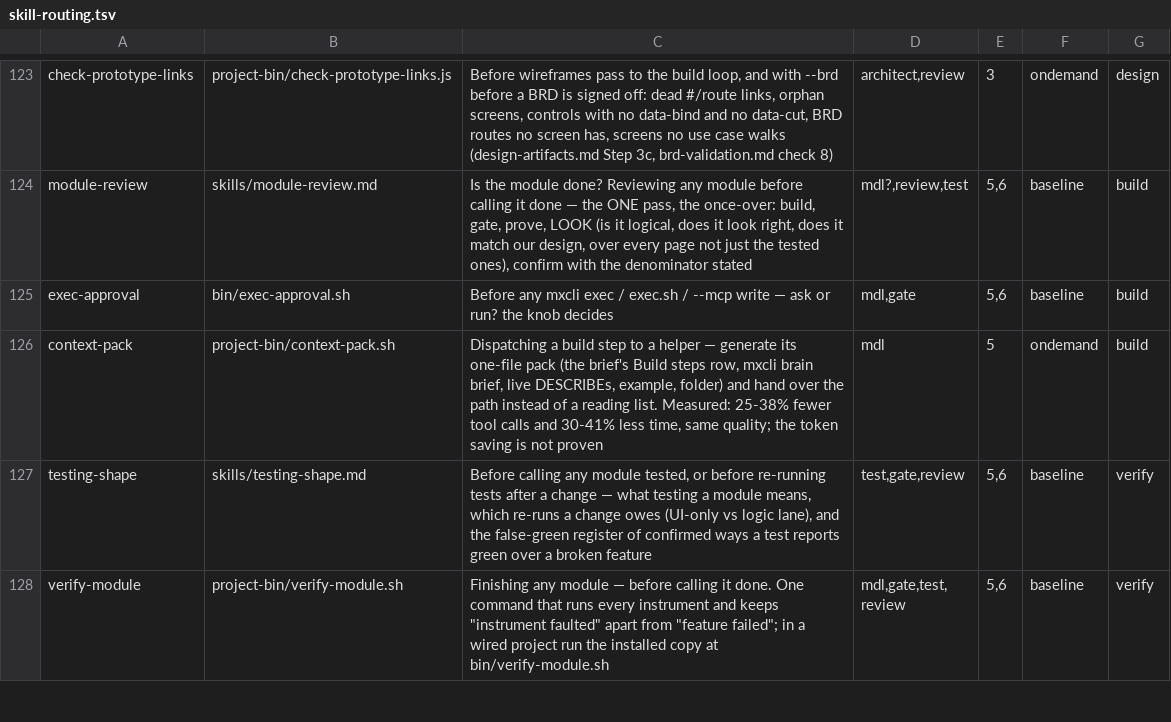
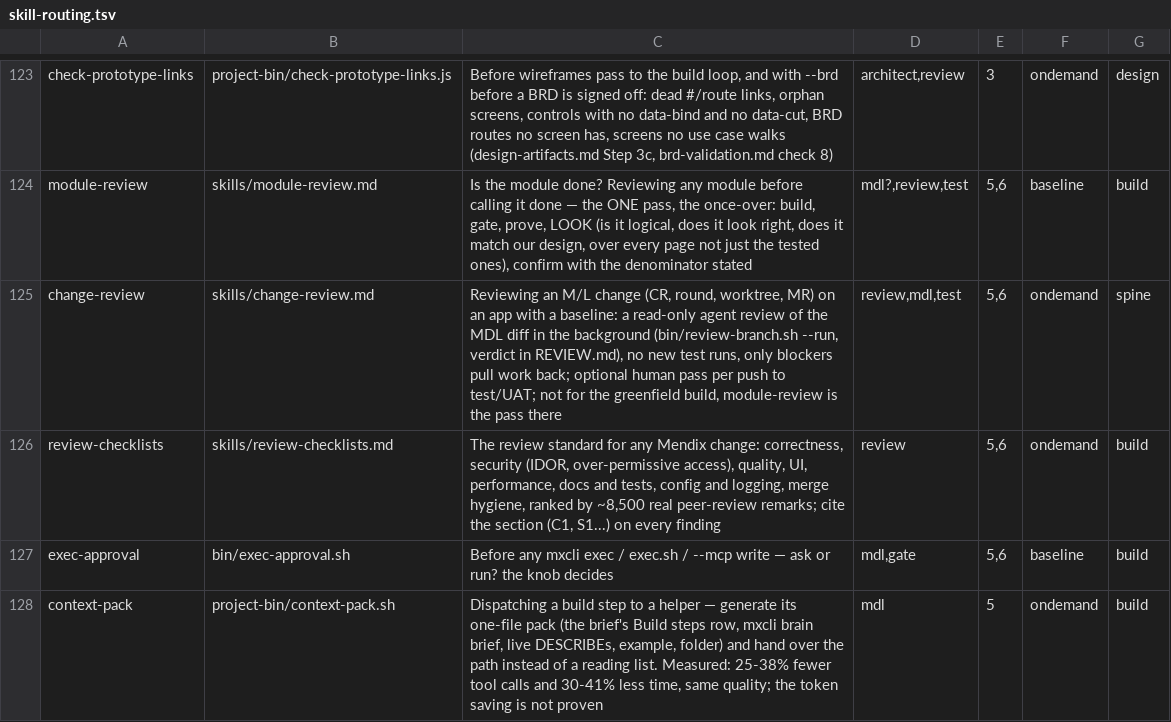
Before and after one commit to MendixMau/mxcli-project-toolkit, a TSV file: bin/lib/skill-routing.tsv, drawn as a sheet; only a part is shown, gaps mark what is left out; the shorter side is filled out with more unchanged rows; the diff names each change by its address in the sheet, - before the commit and + after, or states it on an @@ line.

```diff
--- a/bin/lib/skill-routing.tsv
+++ b/bin/lib/skill-routing.tsv
+row 125: change-review | skills/change-review.md | Reviewing an M/L change (CR, round, worktree, MR) on an app with a baseline: a read-only agent review of the MDL diff in the background (bin/review-branch.sh --run, verdict in REVIEW.md), no new test runs, only blockers pull work back; optional human pass per push to test/UAT; not for the greenfield build, module-review is the pass there | review,mdl,test | 5,6 | ondemand | spine
+row 126: review-checklists | skills/review-checklists.md | The review standard for any Mendix change: correctness, security (IDOR, over-permissive access), quality, UI, performance, docs and tests, config and logging, merge hygiene, ranked by ~8,500 real peer-review remarks; cite the section (C1, S1...) on every finding | review | 5,6 | ondemand | build
```
Also changed, not shown: 14 other files.
